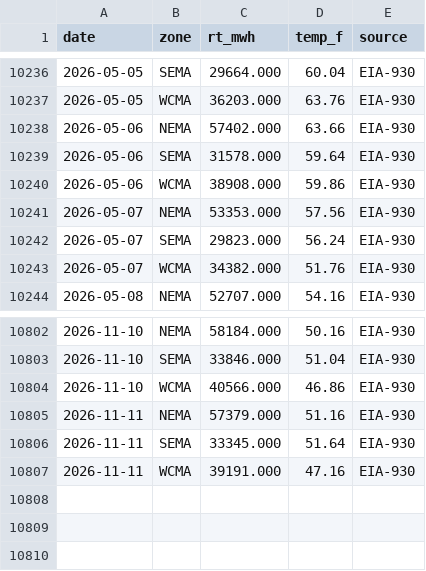
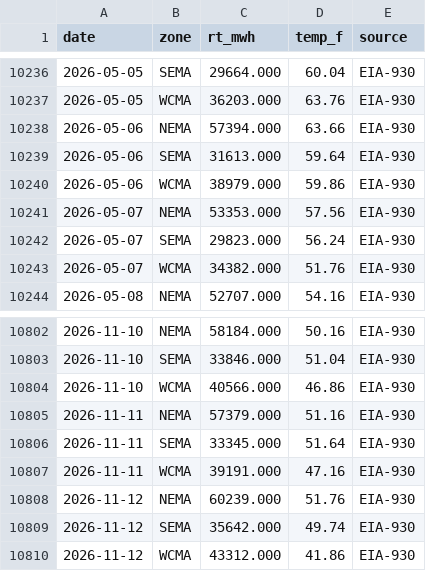
Before and after one commit to swedishlad/watt-if, a CSV file: Backend/data/build/grid_daily.csv, drawn as a sheet; only a part is shown, gaps mark what is left out.

```diff
--- a/Backend/data/build/grid_daily.csv
+++ b/Backend/data/build/grid_daily.csv
@@ -10237,5 +10237,5 @@ date,zone,rt_mwh,temp_f,source
 2026-05-05,WCMA,36203.000,63.76,EIA-930
-2026-05-06,NEMA,57402.000,63.66,EIA-930
-2026-05-06,SEMA,31578.000,59.64,EIA-930
-2026-05-06,WCMA,38908.000,59.86,EIA-930
+2026-05-06,NEMA,57394.000,63.66,EIA-930
+2026-05-06,SEMA,31613.000,59.64,EIA-930
+2026-05-06,WCMA,38979.000,59.86,EIA-930
 2026-05-07,NEMA,53353.000,57.56,EIA-930
@@ -10807 +10807,4 @@ date,zone,rt_mwh,temp_f,source
 2026-11-11,WCMA,39191.000,47.16,EIA-930
+2026-11-12,NEMA,60239.000,51.76,EIA-930
+2026-11-12,SEMA,35642.000,49.74,EIA-930
+2026-11-12,WCMA,43312.000,41.86,EIA-930
```
Also changed, not shown: 6 other files.
